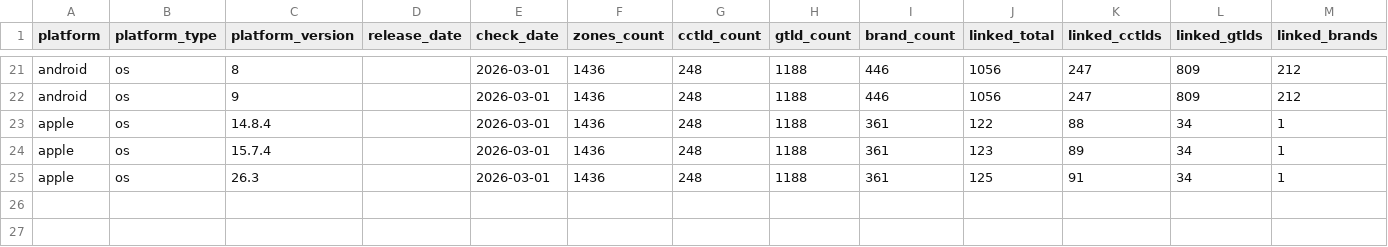
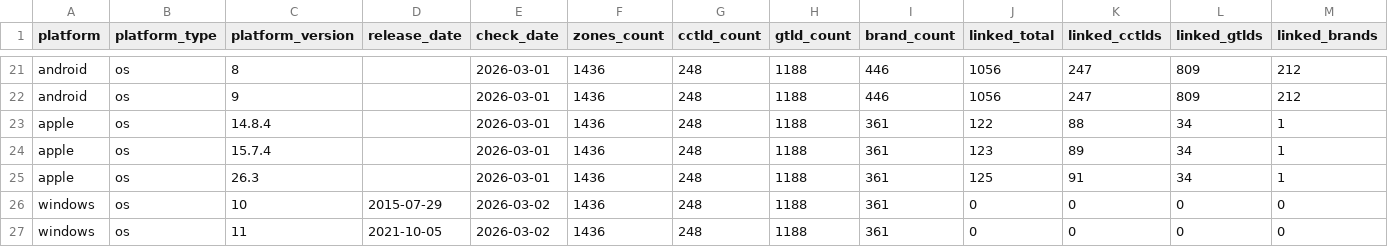
Before and after one commit to case/linkability, a CSV file: Reports/summary.csv, drawn as a sheet; only a part is shown, gaps mark what is left out; rows hold the shown columns only; the diff names each change by its address in the sheet, - before the commit and + after, or states it on an @@ line.

```diff
--- a/Reports/summary.csv
+++ b/Reports/summary.csv
+row 26: windows | os | 10 | 2015-07-29 | 2026-03-02 | 1436 | 248 | 1188 | 361 | 0 | 0 | 0 | 0
+row 27: windows | os | 11 | 2021-10-05 | 2026-03-02 | 1436 | 248 | 1188 | 361 | 0 | 0 | 0 | 0
```
Also changed, not shown: 5 other files.
